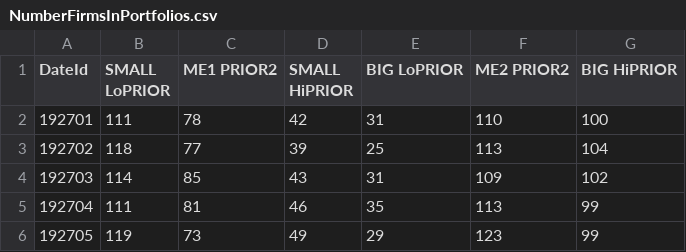
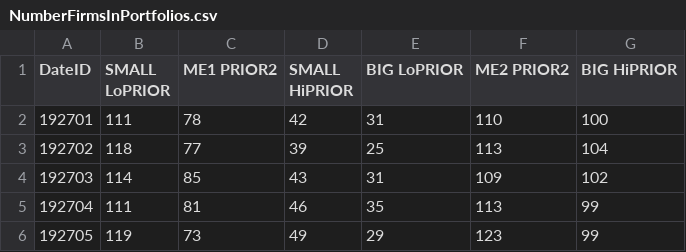
Before and after one commit to fjr422/PUK_Asset_allocation, a CSV file: Python/Data/US_6PF_SIZE_MOM/NumberFirmsInPortfolios.csv, drawn as a sheet; only a part is shown.

```diff
--- a/Python/Data/US_6PF_SIZE_MOM/NumberFirmsInPortfolios.csv
+++ b/Python/Data/US_6PF_SIZE_MOM/NumberFirmsInPortfolios.csv
@@ -1,2 +1,2 @@
-DateId,SMALL LoPRIOR,ME1 PRIOR2,SMALL HiPRIOR,BIG LoPRIOR,ME2 PRIOR2,BIG HiPRIOR
+DateID,SMALL LoPRIOR,ME1 PRIOR2,SMALL HiPRIOR,BIG LoPRIOR,ME2 PRIOR2,BIG HiPRIOR
 192701,111,78,42,31,110,100
```
Also changed, not shown: 2 other files.
